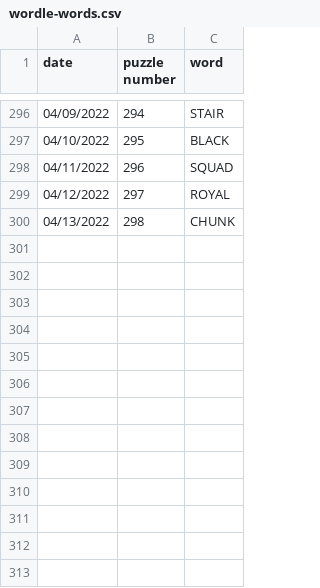
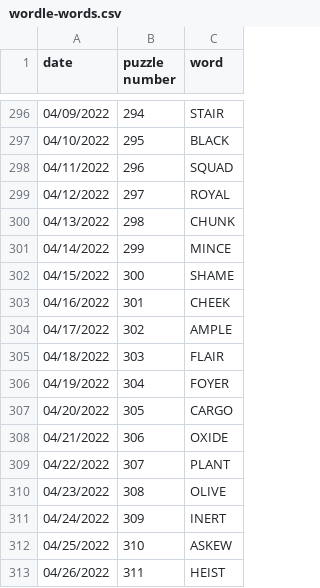
Before and after one commit to dogunter/wordlist, a CSV file: wordle-words.csv, drawn as a sheet; only a part is shown, gaps mark what is left out.

```diff
--- a/wordle-words.csv
+++ b/wordle-words.csv
@@ -300 +300,14 @@ date,puzzle number,word
 04/13/2022, 298, CHUNK
+04/14/2022, 299, MINCE
+04/15/2022, 300, SHAME
+04/16/2022, 301, CHEEK
+04/17/2022, 302, AMPLE
+04/18/2022, 303, FLAIR
+04/19/2022, 304, FOYER
+04/20/2022, 305, CARGO
+04/21/2022, 306, OXIDE
+04/22/2022, 307, PLANT
+04/23/2022, 308, OLIVE
+04/24/2022, 309, INERT
+04/25/2022, 310, ASKEW
+04/26/2022, 311, HEIST
```
Also changed, not shown: 1 other file.
